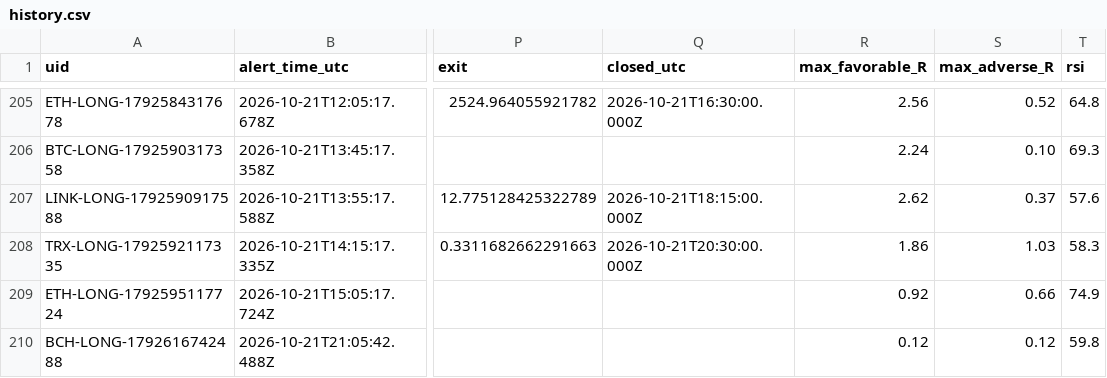
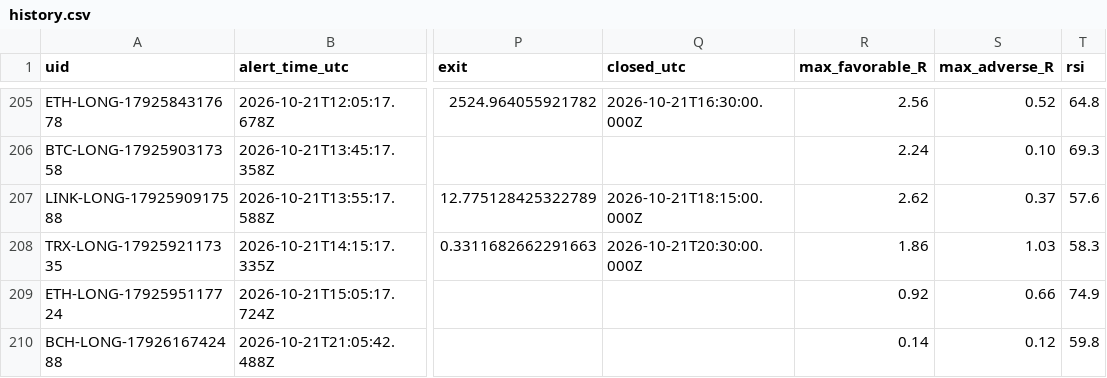
Before and after one commit to dan-spe06/surge-radar, a CSV file: data/history.csv, drawn as a sheet; only a part is shown, gaps mark what is left out; the diff names each change by its address in the sheet, - before the commit and + after, or states it on an @@ line.

```diff
--- a/data/history.csv
+++ b/data/history.csv
-R210 (max_favorable_R): 0.12
+R210 (max_favorable_R): 0.14
```
Also changed, not shown: 4 other files.
